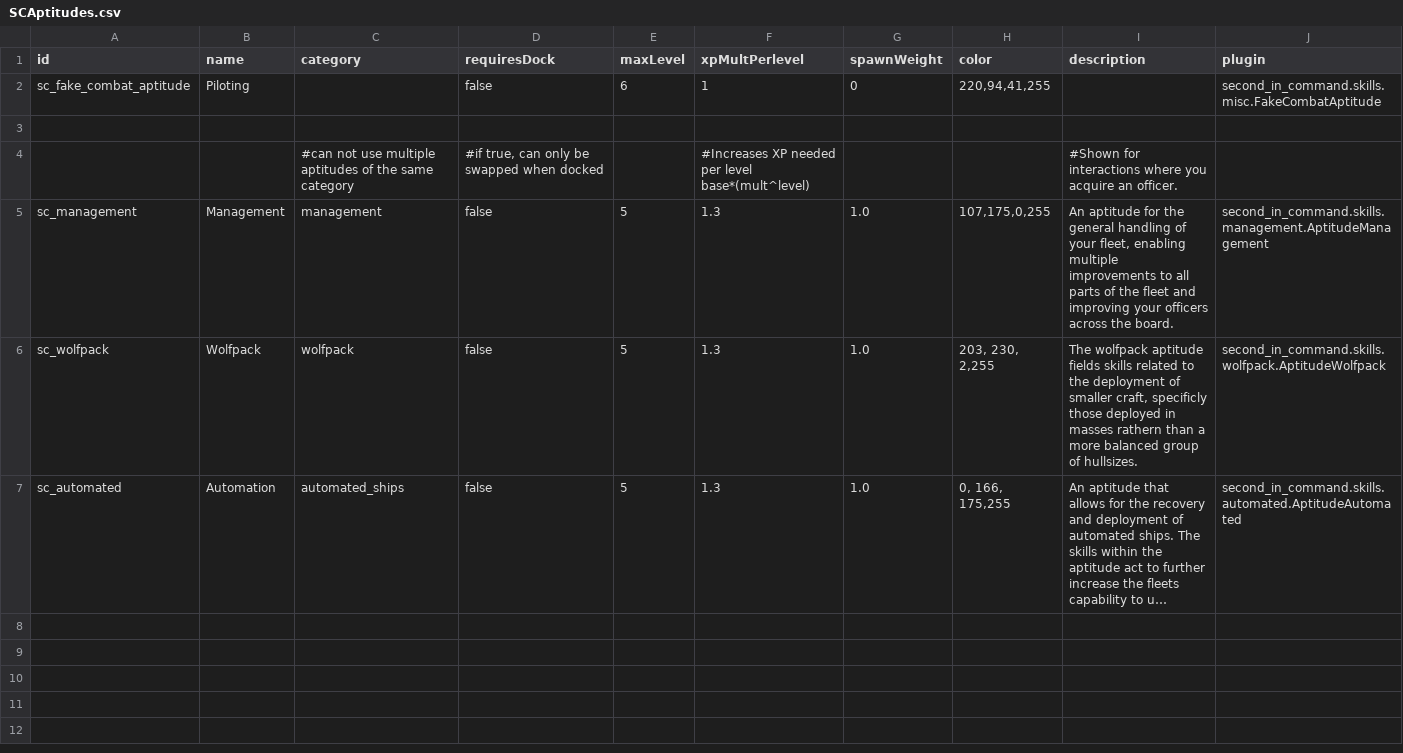
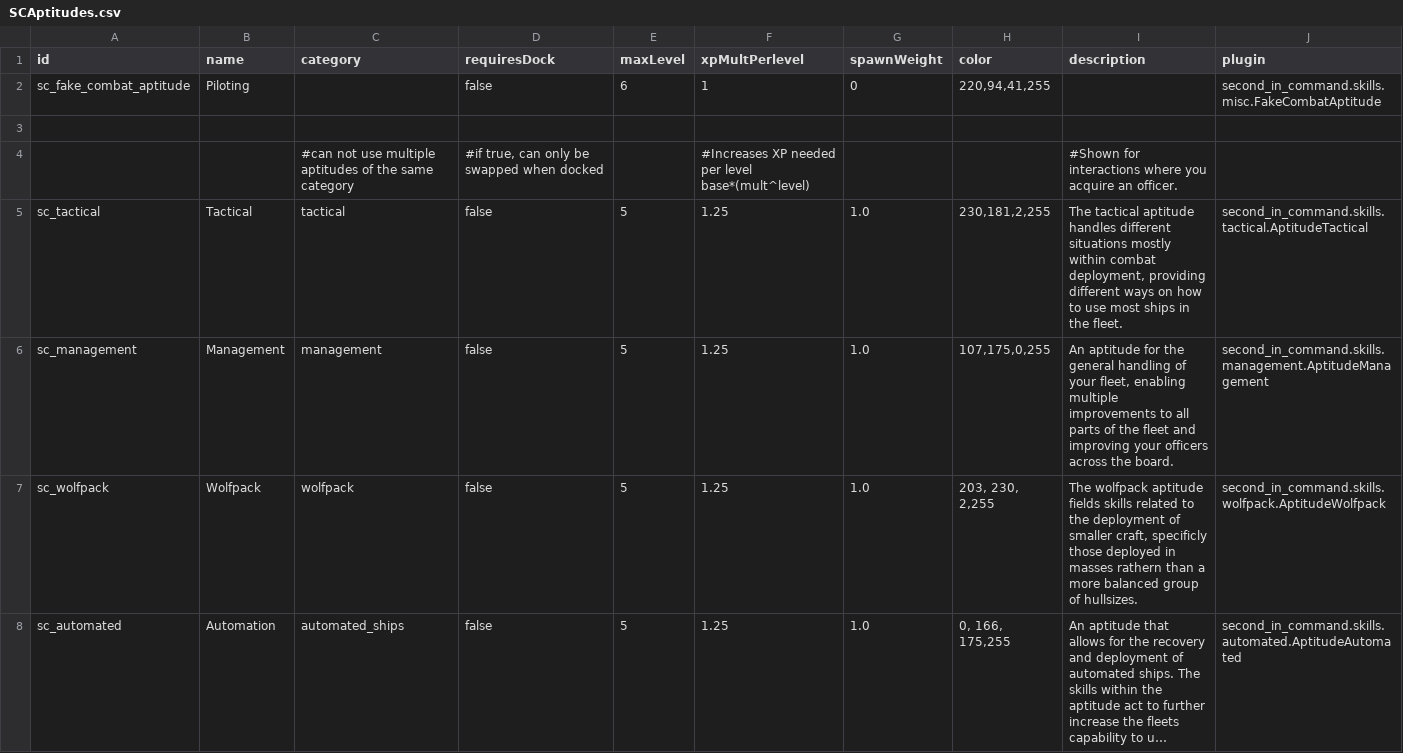
Before and after one commit to Lukas22041/SecondInCommand, a CSV file: data/config/secondInCommand/SCAptitudes.csv, drawn as a sheet; long unchanged cells end in …; addresses are those after the commit; the diff names each change by its address in the sheet, - before the commit and + after, or states it on an @@ line.

```diff
--- a/data/config/secondInCommand/SCAptitudes.csv
+++ b/data/config/secondInCommand/SCAptitudes.csv
+row 5: sc_tactical | Tactical | tactical | false | 5 | 1.25 | 1.0 | 230,181,2,255 | The tactical aptitude handles different situations mostly within combat deployment, providing different ways on how to use most ships in the fleet. | second_in_command.skills.tactical.AptitudeTactical
-F6:F8 (xpMultPerlevel): 1.3
+F6:F8 (xpMultPerlevel): 1.25
```
Also changed, not shown: data/config/secondInCommand/SCSkills.csv, 39 other files.
